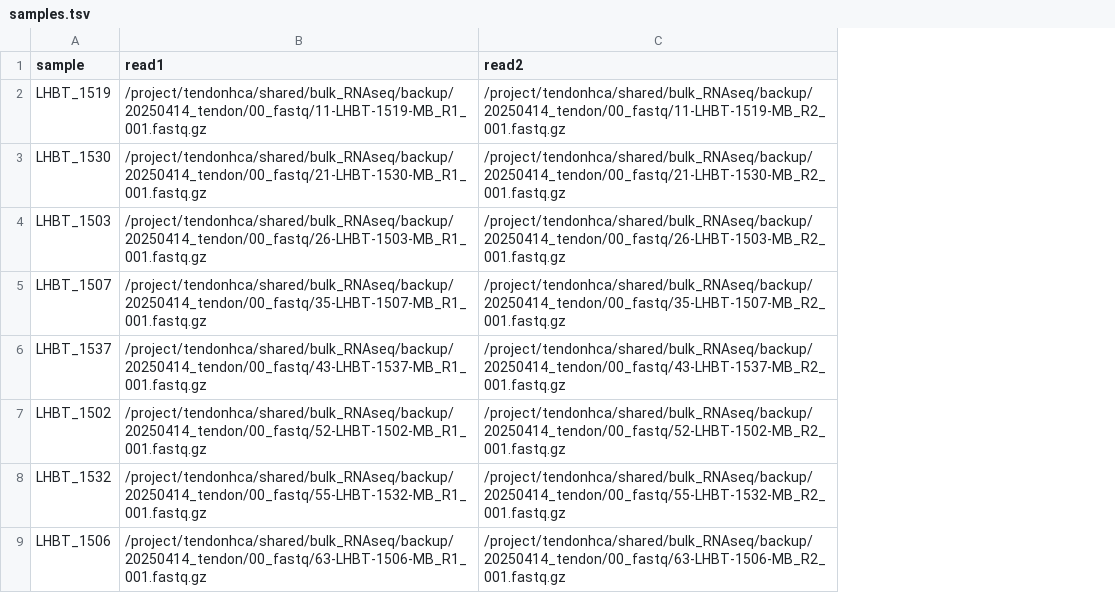
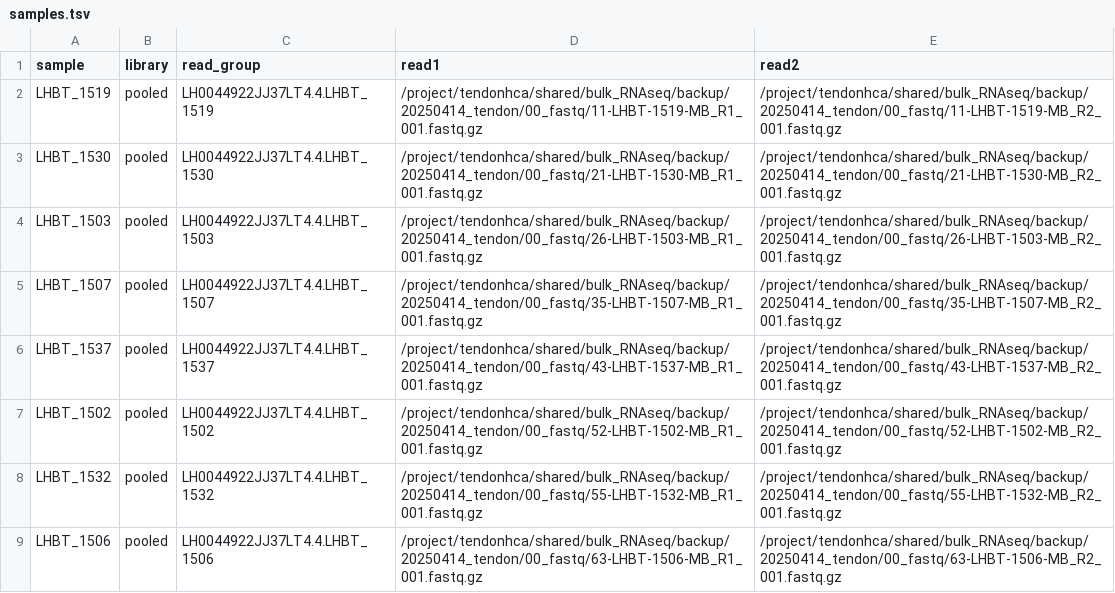
Before and after one commit to kevinrue/tendonhca, a TSV file: 005-bulk-deconvolution/config/samples.tsv, drawn as a sheet; the diff names each change by its address in the sheet, - before the commit and + after, or states it on an @@ line.

```diff
--- a/005-bulk-deconvolution/config/samples.tsv
+++ b/005-bulk-deconvolution/config/samples.tsv
+column B (library), rows 2-9: all pooled
+column C (read_group), rows 2-9: LH0044922JJ37LT4.4.LHBT_1519 | LH0044922JJ37LT4.4.LHBT_1530 | LH0044922JJ37LT4.4.LHBT_1503 | LH0044922JJ37LT4.4.LHBT_1507 | LH0044922JJ37LT4.4.LHBT_1537 | LH0044922JJ37LT4.4.LHBT_1502 | LH0044922JJ37LT4.4.LHBT_1532 | LH0044922JJ37LT4.4.LHBT_1506
```
Also changed, not shown: 5 other files.
